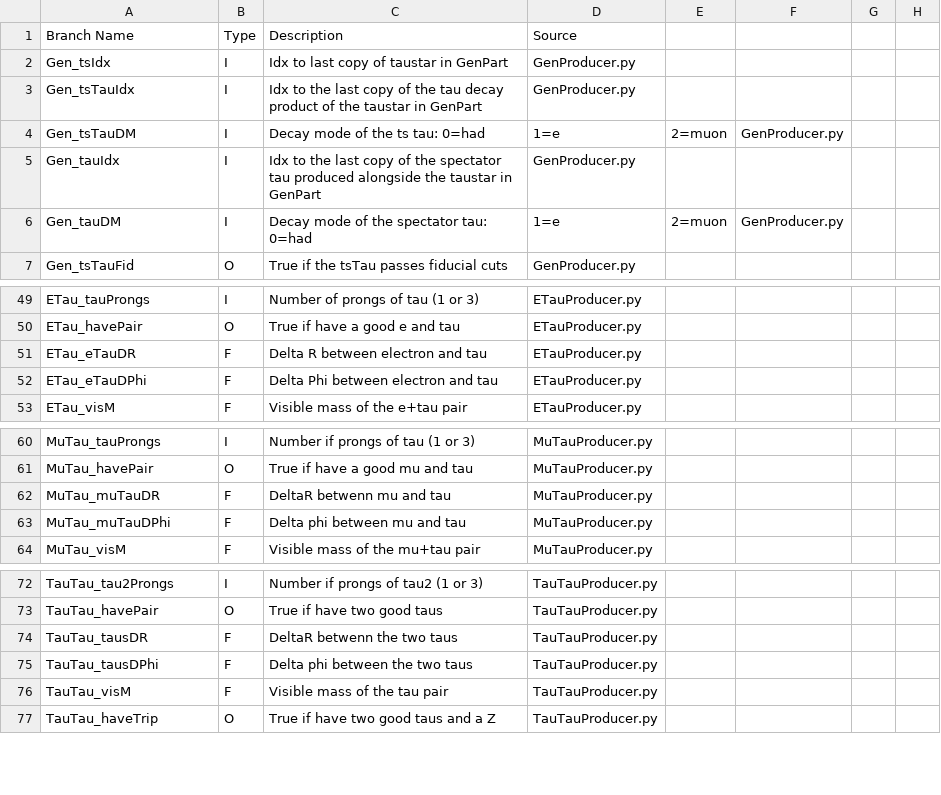
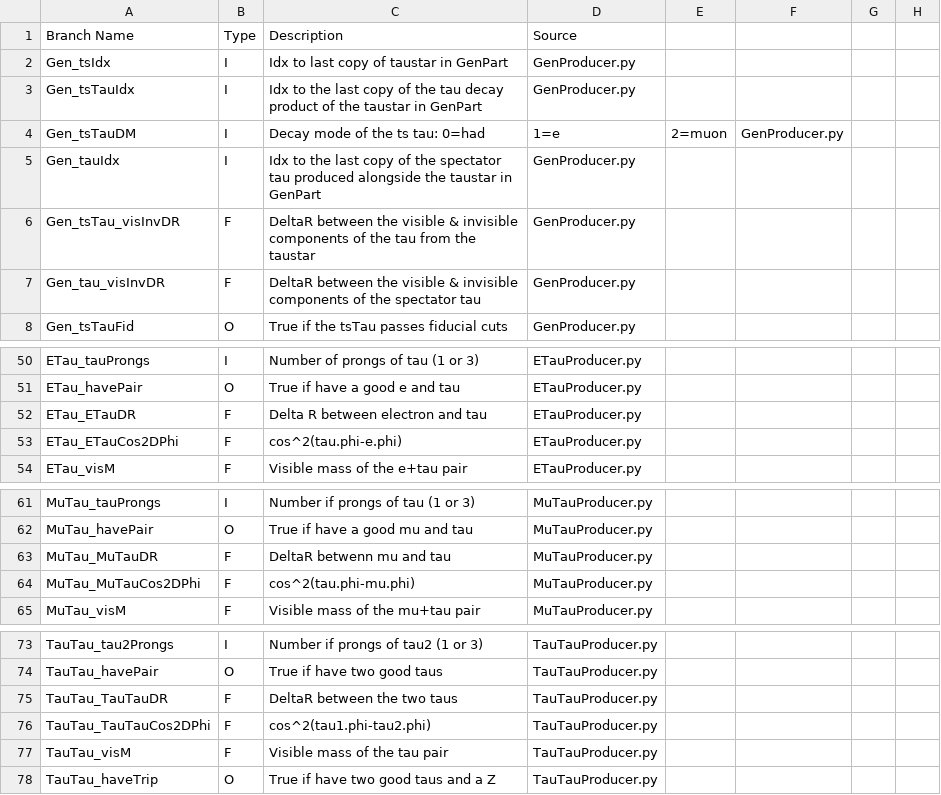
Before and after one commit to 99bbarton/TaustarToTauTauZ, a CSV file: branchList.csv, drawn as a sheet; only a part is shown, gaps mark what is left out.

Commit message:
Updates to NanoAOD producers and plotter after 2D collinear mass plot investigation

```diff
--- a/branchList.csv
+++ b/branchList.csv
@@ -5,3 +5,4 @@ Gen_tsTauDM, I, Decay mode of the ts tau:  0=had, 1=e, 2=muon, GenProducer.py
 Gen_tauIdx, I, Idx to the last copy of the spectator tau produced alongside the taustar in GenPart, GenProducer.py
-Gen_tauDM, I, Decay mode of the spectator tau:  0=had, 1=e, 2=muon, GenProducer.py
+Gen_tsTau_visInvDR, F, DeltaR between the visible & invisible components of the tau from the taustar, GenProducer.py
+Gen_tau_visInvDR, F, DeltaR between the visible & invisible components of the spectator tau, GenProducer.py
 Gen_tsTauFid, O, True if the tsTau passes fiducial cuts, GenProducer.py
@@ -50,4 +51,4 @@ ETau_tauProngs, I, Number of prongs of tau (1 or 3) , ETauProducer.py
 ETau_havePair, O, True if have a good e and tau, ETauProducer.py
-ETau_eTauDR, F, Delta R between electron and tau, ETauProducer.py
-ETau_eTauDPhi, F, Delta Phi between electron and tau, ETauProducer.py
+ETau_ETauDR, F, Delta R between electron and tau, ETauProducer.py
+ETau_ETauCos2DPhi, F, cos^2(tau.phi-e.phi), ETauProducer.py
 ETau_visM, F, Visible mass of the e+tau pair, ETauProducer.py
@@ -61,4 +62,4 @@ MuTau_tauProngs, I, Number if prongs of tau (1 or 3), MuTauProducer.py
 MuTau_havePair, O, True if have a good mu and tau, MuTauProducer.py
-MuTau_muTauDR, F, DeltaR betwenn mu and tau, MuTauProducer.py
-MuTau_muTauDPhi, F, Delta phi between mu and tau, MuTauProducer.py
+MuTau_MuTauDR, F, DeltaR betwenn mu and tau, MuTauProducer.py
+MuTau_MuTauCos2DPhi, F, cos^2(tau.phi-mu.phi), MuTauProducer.py
 MuTau_visM, F, Visible mass of the mu+tau pair, MuTauProducer.py
@@ -73,4 +74,4 @@ TauTau_tau2Prongs, I, Number if prongs of tau2 (1 or 3), TauTauProducer.py
 TauTau_havePair, O, True if have two good taus, TauTauProducer.py
-TauTau_tausDR, F, DeltaR betwenn the two taus, TauTauProducer.py
-TauTau_tausDPhi, F, Delta phi between the two taus, TauTauProducer.py
+TauTau_TauTauDR, F, DeltaR between the two taus, TauTauProducer.py
+TauTau_TauTauCos2DPhi, F, cos^2(tau1.phi-tau2.phi), TauTauProducer.py
 TauTau_visM, F, Visible mass of the tau pair, TauTauProducer.py
```
Also changed, not shown: 2 other files.
